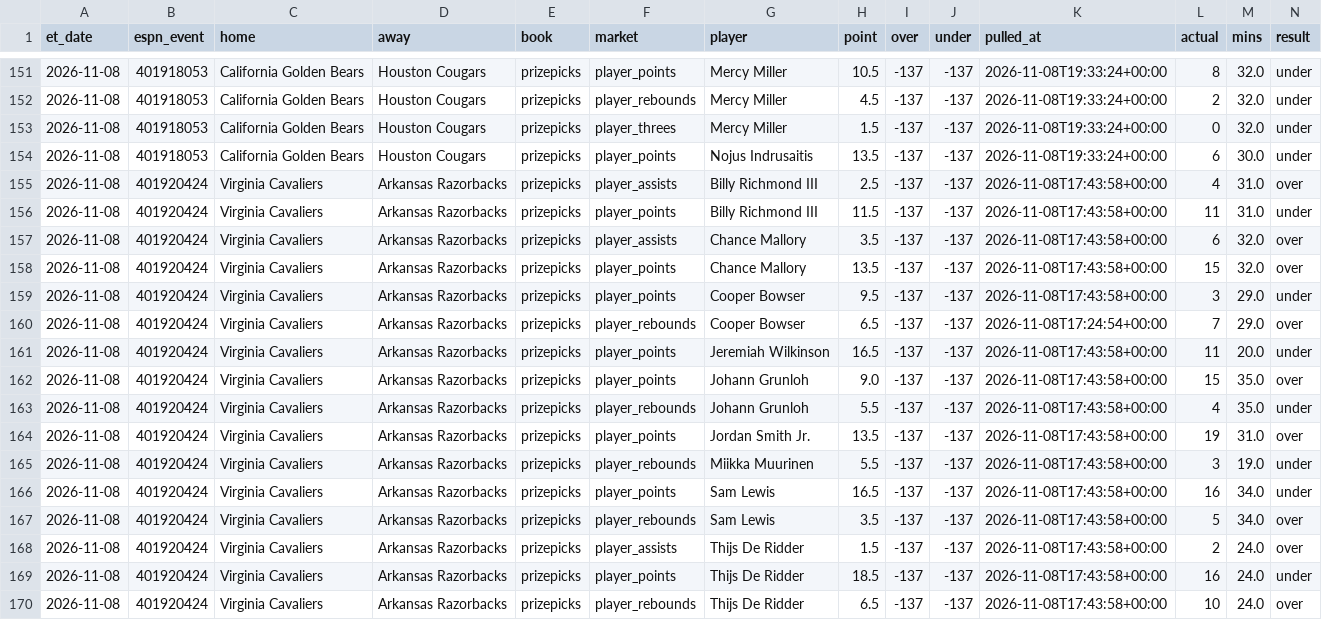
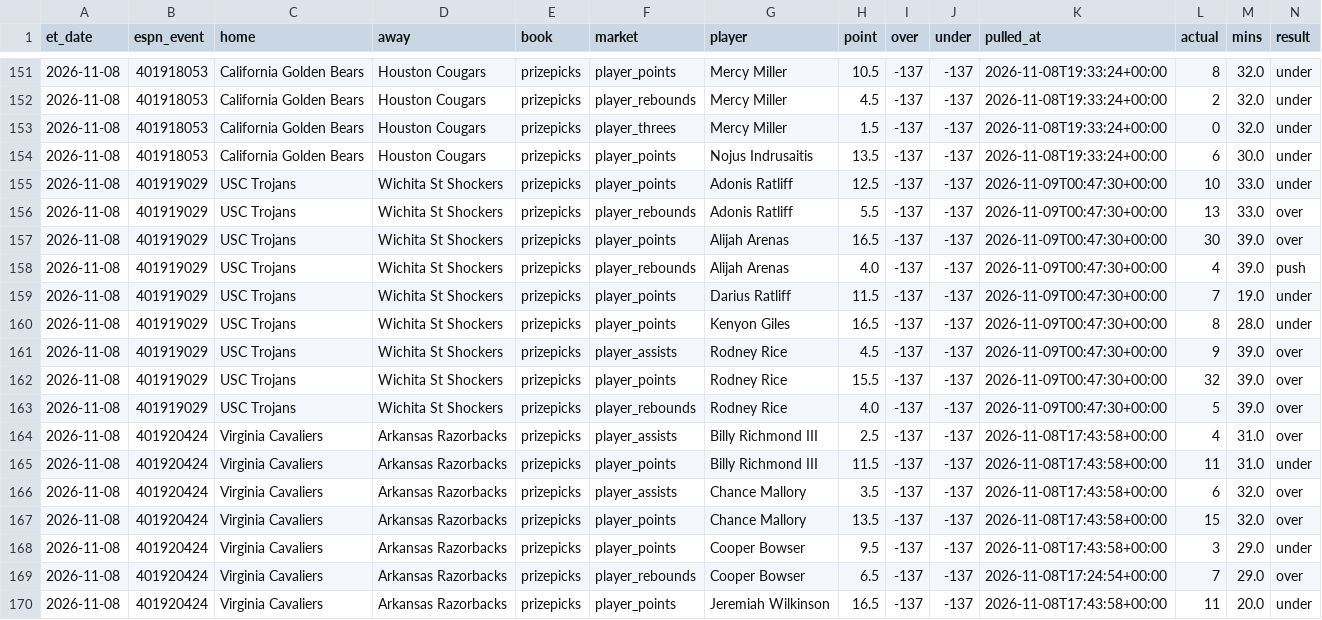
Before and after one commit to jlwin1995-alt/CBB, a CSV file: data/log/lines_graded.csv, drawn as a sheet; only a part is shown, gaps mark what is left out; the shorter side is filled out with more unchanged rows; rows hold the shown columns only; the diff names each change by its address in the sheet, - before the commit and + after, or states it on an @@ line.

```diff
--- a/data/log/lines_graded.csv
+++ b/data/log/lines_graded.csv
+row 155: 2026-11-08 | 401919029 | USC Trojans | Wichita St Shockers | prizepicks | player_points | Adonis Ratliff | 12.5 | -137 | -137 | 2026-11-09T00:47:30+00:00 | 10 | 33.0 | under
+row 156: 2026-11-08 | 401919029 | USC Trojans | Wichita St Shockers | prizepicks | player_rebounds | Adonis Ratliff | 5.5 | -137 | -137 | 2026-11-09T00:47:30+00:00 | 13 | 33.0 | over
+row 157: 2026-11-08 | 401919029 | USC Trojans | Wichita St Shockers | prizepicks | player_points | Alijah Arenas | 16.5 | -137 | -137 | 2026-11-09T00:47:30+00:00 | 30 | 39.0 | over
+row 158: 2026-11-08 | 401919029 | USC Trojans | Wichita St Shockers | prizepicks | player_rebounds | Alijah Arenas | 4.0 | -137 | -137 | 2026-11-09T00:47:30+00:00 | 4 | 39.0 | push
+row 159: 2026-11-08 | 401919029 | USC Trojans | Wichita St Shockers | prizepicks | player_points | Darius Ratliff | 11.5 | -137 | -137 | 2026-11-09T00:47:30+00:00 | 7 | 19.0 | under
+row 160: 2026-11-08 | 401919029 | USC Trojans | Wichita St Shockers | prizepicks | player_points | Kenyon Giles | 16.5 | -137 | -137 | 2026-11-09T00:47:30+00:00 | 8 | 28.0 | under
+row 161: 2026-11-08 | 401919029 | USC Trojans | Wichita St Shockers | prizepicks | player_assists | Rodney Rice | 4.5 | -137 | -137 | 2026-11-09T00:47:30+00:00 | 9 | 39.0 | over
+row 162: 2026-11-08 | 401919029 | USC Trojans | Wichita St Shockers | prizepicks | player_points | Rodney Rice | 15.5 | -137 | -137 | 2026-11-09T00:47:30+00:00 | 32 | 39.0 | over
+row 163: 2026-11-08 | 401919029 | USC Trojans | Wichita St Shockers | prizepicks | player_rebounds | Rodney Rice | 4.0 | -137 | -137 | 2026-11-09T00:47:30+00:00 | 5 | 39.0 | over
```
Also changed, not shown: data/log/proj_log.csv, data/proj/projections.csv, 4 other files.
